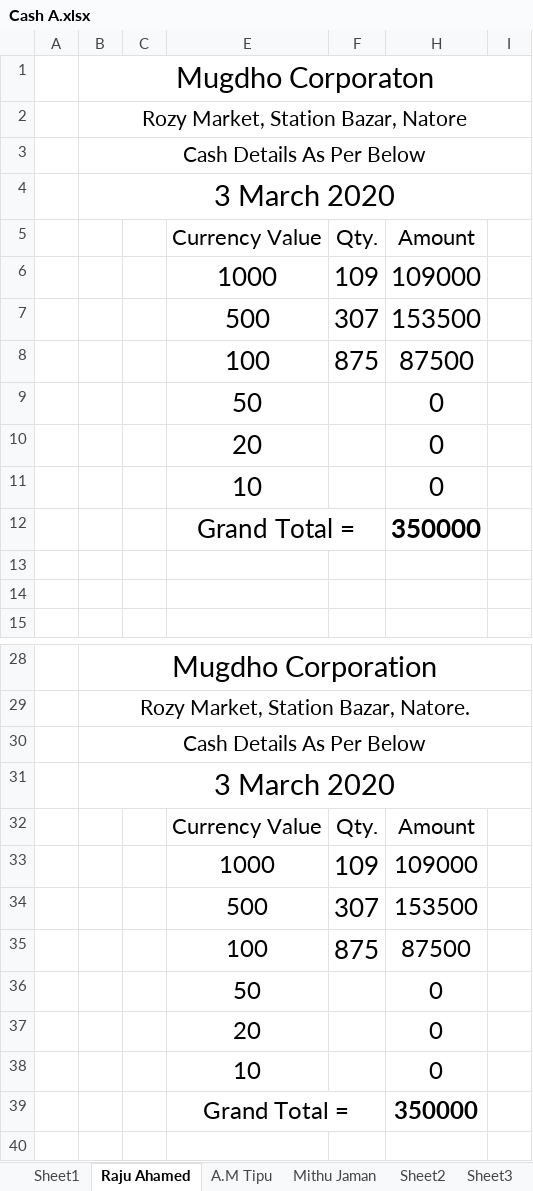
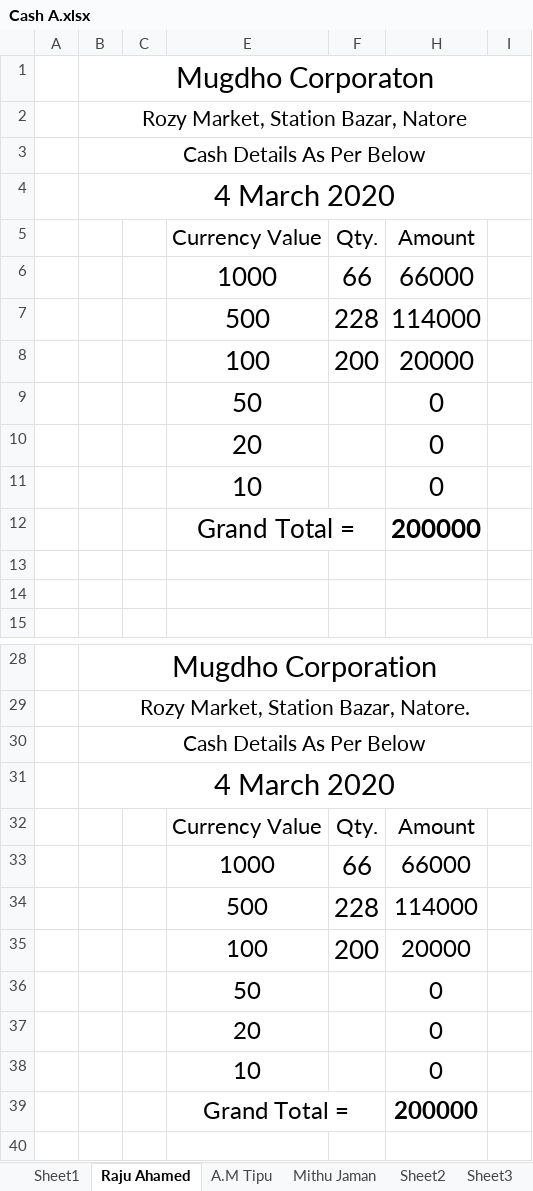
Before and after one commit to rahinul/Mugdho-Corporation, an Excel workbook: 2020/Others/Cash A.xlsx, sheet Raju Ahamed, drawn as a sheet; only a part is shown, gaps mark what is left out; values as stored, in another font and other column widths than the file's, no borders; charts and pictures not drawn; removed rows and columns are numbered as before the commit, all else as after; the diff names each change by its address in the sheet, - before the commit and + after, or states it on an @@ line.

```diff
--- a/2020/Others/Cash A.xlsx (sheet Raju Ahamed)
+++ b/2020/Others/Cash A.xlsx (sheet Raju Ahamed)
-B4: 3 March 2020
+B4: 4 March 2020
-row 6:  |  |  | 1000 | 109 | 109000
-row 7:  |  |  | 500 | 307 | 153500
-row 8:  |  |  | 100 | 875 | 87500
+row 6:  |  |  | 1000 | 66 | 66000
+row 7:  |  |  | 500 | 228 | 114000
+row 8:  |  |  | 100 | 200 | 20000
-H12 (Amount): 350000
+H12 (Amount): 200000
-B31: 3 March 2020
+B31: 4 March 2020
-row 33:  |  |  | 1000 | 109 | 109000
-row 34:  |  |  | 500 | 307 | 153500
-row 35:  |  |  | 100 | 875 | 87500
+row 33:  |  |  | 1000 | 66 | 66000
+row 34:  |  |  | 500 | 228 | 114000
+row 35:  |  |  | 100 | 200 | 20000
-H39 (Amount): 350000
+H39 (Amount): 200000
```
Also changed, not shown: charts or pictures, 2020/March/All Details/04.03.2020/MC Bank Statement March 2020.xlsx, 7 other files.
